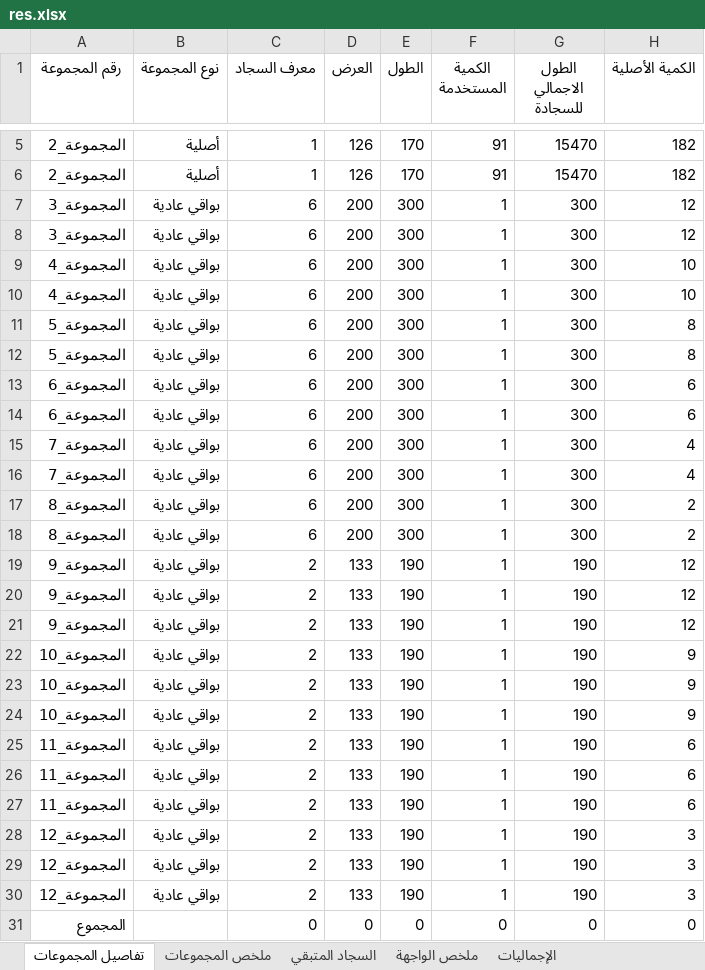
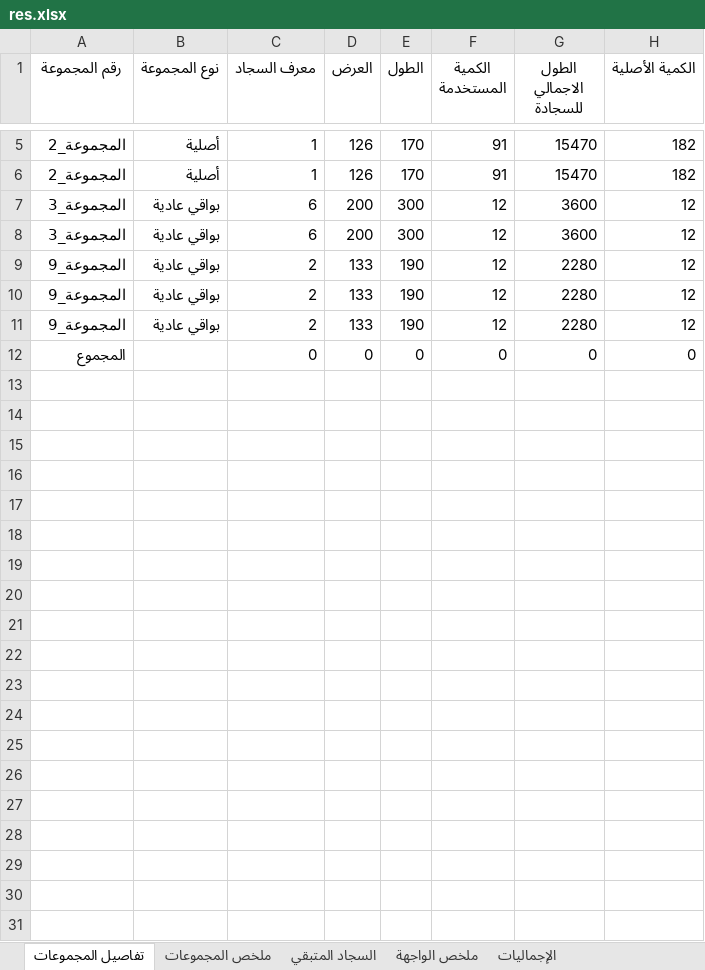
Before and after one commit to assem2023-habib/CutOptimizer, an Excel workbook: sample_data/res.xlsx, sheet تفاصيل المجموعات, drawn as a sheet; only a part is shown, gaps mark what is left out; values as stored, in another font and other column widths than the file's, no borders; removed rows and columns are numbered as before the commit, all else as after; the diff names each change by its address in the sheet, - before the commit and + after, or states it on an @@ line.

```diff
--- a/sample_data/res.xlsx (sheet تفاصيل المجموعات)
+++ b/sample_data/res.xlsx (sheet تفاصيل المجموعات)
-F7:F8 (الكمية المستخدمة): 1
+F7:F8 (الكمية المستخدمة): 12
-G7:G8 (الطول الاجمالي للسجادة): 300
+G7:G8 (الطول الاجمالي للسجادة): 3600
-row 9: المجموعة_4 | بواقي عادية | 6 | 200 | 300 | 1 | 300 | 10
-row 10: المجموعة_4 | بواقي عادية | 6 | 200 | 300 | 1 | 300 | 10
-row 11: المجموعة_5 | بواقي عادية | 6 | 200 | 300 | 1 | 300 | 8
-row 12: المجموعة_5 | بواقي عادية | 6 | 200 | 300 | 1 | 300 | 8
-row 13: المجموعة_6 | بواقي عادية | 6 | 200 | 300 | 1 | 300 | 6
-row 14: المجموعة_6 | بواقي عادية | 6 | 200 | 300 | 1 | 300 | 6
-row 15: المجموعة_7 | بواقي عادية | 6 | 200 | 300 | 1 | 300 | 4
-row 16: المجموعة_7 | بواقي عادية | 6 | 200 | 300 | 1 | 300 | 4
-row 17: المجموعة_8 | بواقي عادية | 6 | 200 | 300 | 1 | 300 | 2
-row 18: المجموعة_8 | بواقي عادية | 6 | 200 | 300 | 1 | 300 | 2
-F9:F11 (الكمية المستخدمة): 1
+F9:F11 (الكمية المستخدمة): 12
-G9:G11 (الطول الاجمالي للسجادة): 190
+G9:G11 (الطول الاجمالي للسجادة): 2280
-row 22: المجموعة_10 | بواقي عادية | 2 | 133 | 190 | 1 | 190 | 9
-row 23: المجموعة_10 | بواقي عادية | 2 | 133 | 190 | 1 | 190 | 9
-row 24: المجموعة_10 | بواقي عادية | 2 | 133 | 190 | 1 | 190 | 9
-row 25: المجموعة_11 | بواقي عادية | 2 | 133 | 190 | 1 | 190 | 6
-row 26: المجموعة_11 | بواقي عادية | 2 | 133 | 190 | 1 | 190 | 6
-row 27: المجموعة_11 | بواقي عادية | 2 | 133 | 190 | 1 | 190 | 6
-row 28: المجموعة_12 | بواقي عادية | 2 | 133 | 190 | 1 | 190 | 3
-row 29: المجموعة_12 | بواقي عادية | 2 | 133 | 190 | 1 | 190 | 3
-row 30: المجموعة_12 | بواقي عادية | 2 | 133 | 190 | 1 | 190 | 3
```
Also changed, not shown: sheet ملخص المجموعات, sheet ملخص الواجهة, sheet تدقيق الكميات, 3 other files.
